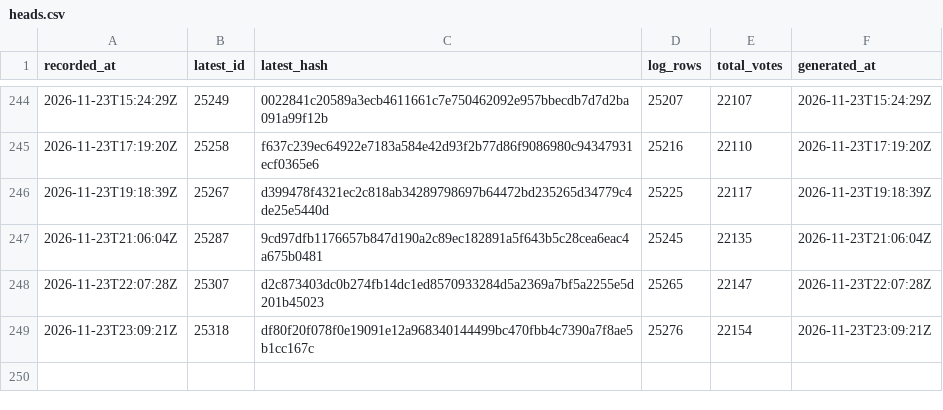
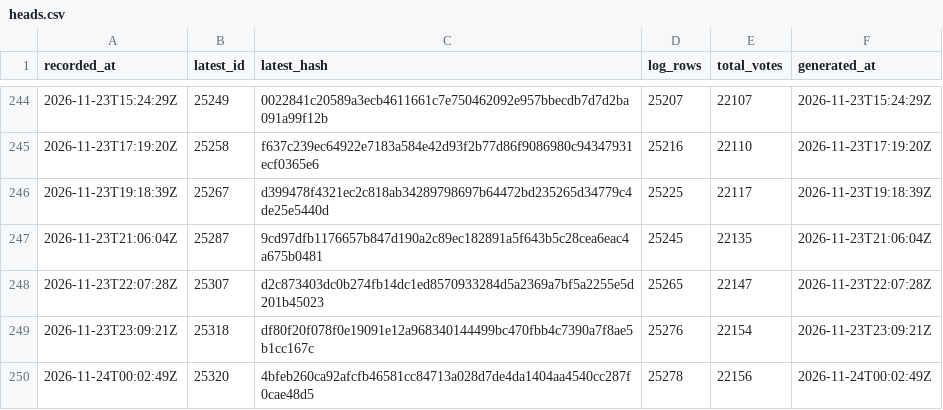
Before and after one commit to listastudentore-afk/lista-studentore-audit, a CSV file: heads.csv, drawn as a sheet; only a part is shown, gaps mark what is left out.

```diff
--- a/heads.csv
+++ b/heads.csv
@@ -249 +249,2 @@ recorded_at,latest_id,latest_hash,log_rows,total_votes,generated_at
 2026-11-23T23:09:21Z,25318,df80f20f078f0e19091e12a968340144499bc470fbb4c7390a7f8ae5b1cc167c,25276,22154,2026-11-23T23:09:21Z
+2026-11-24T00:02:49Z,25320,4bfeb260ca92afcfb46581cc84713a028d7de4da1404aa4540cc287f0cae48d5,25278,22156,2026-11-24T00:02:49Z
```
Also changed, not shown: tirana-heads.csv, 1 other file.
